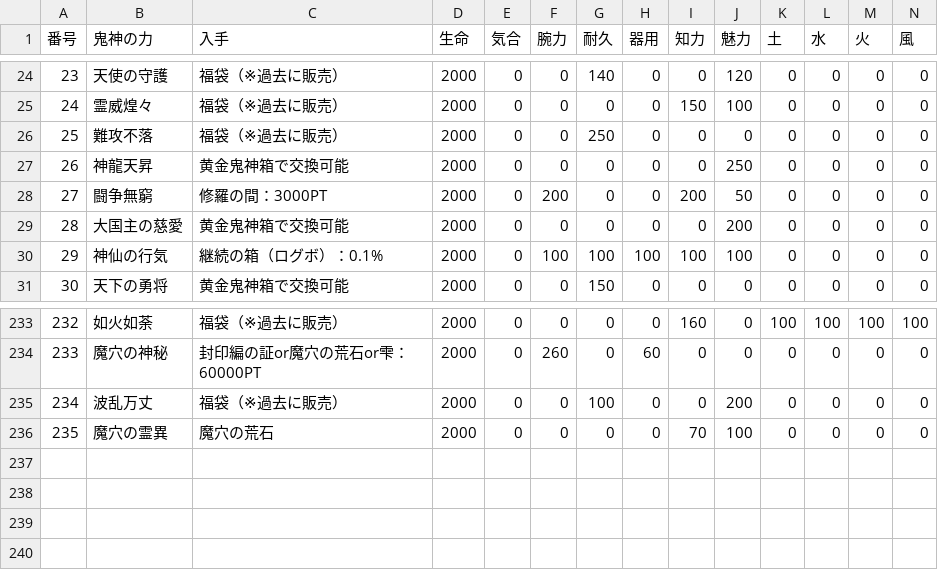
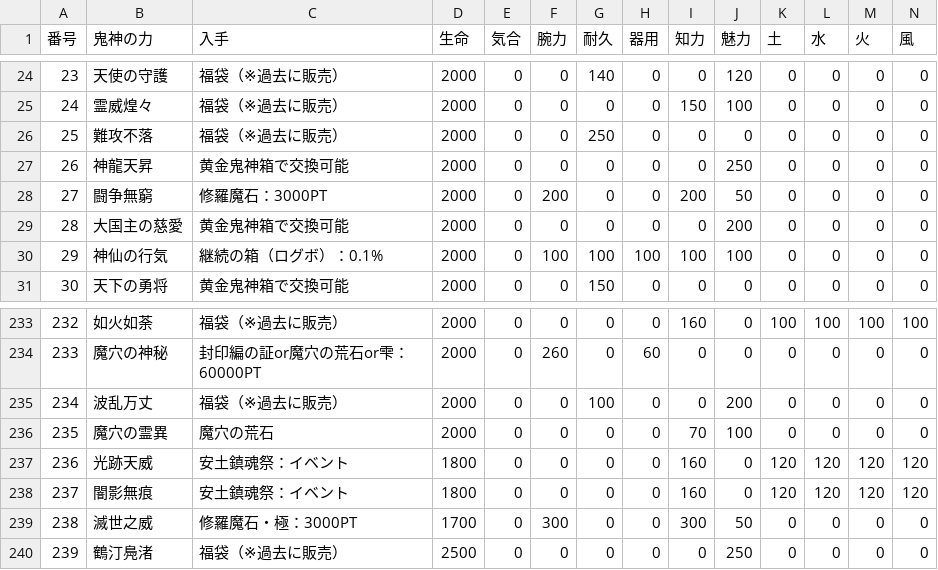
Before and after one commit to nobuon20030612-ops/Nobuon20030612-ops.github.io, a CSV file: 鬼神石.csv, drawn as a sheet; only a part is shown, gaps mark what is left out.

```diff
--- a/鬼神石.csv
+++ b/鬼神石.csv
@@ -27,3 +27,3 @@
 26,神龍天昇,黄金鬼神箱で交換可能,2000,0,0,0,0,0,250,0,0,0,0
-27,闘争無窮,修羅の間：3000PT,2000,0,200,0,0,200,50,0,0,0,0
+27,闘争無窮,修羅魔石：3000PT,2000,0,200,0,0,200,50,0,0,0,0
 28,大国主の慈愛,黄金鬼神箱で交換可能,2000,0,0,0,0,0,200,0,0,0,0
@@ -236 +236,5 @@
 235,魔穴の霊異,魔穴の荒石,2000,0,0,0,0,70,100,0,0,0,0
+236,光跡天威 ,安土鎮魂祭：イベント,1800,0,0,0,0,160,0,120,120,120,120
+237,闇影無痕 ,安土鎮魂祭：イベント,1800,0,0,0,0,160,0,120,120,120,120
+238,滅世之威 ,修羅魔石・極：3000PT,1700,0,300,0,0,300,50,0,0,0,0
+239,鶴汀鳧渚 ,福袋（※過去に販売）,2500,0,0,0,0,0,250,0,0,0,0
```
